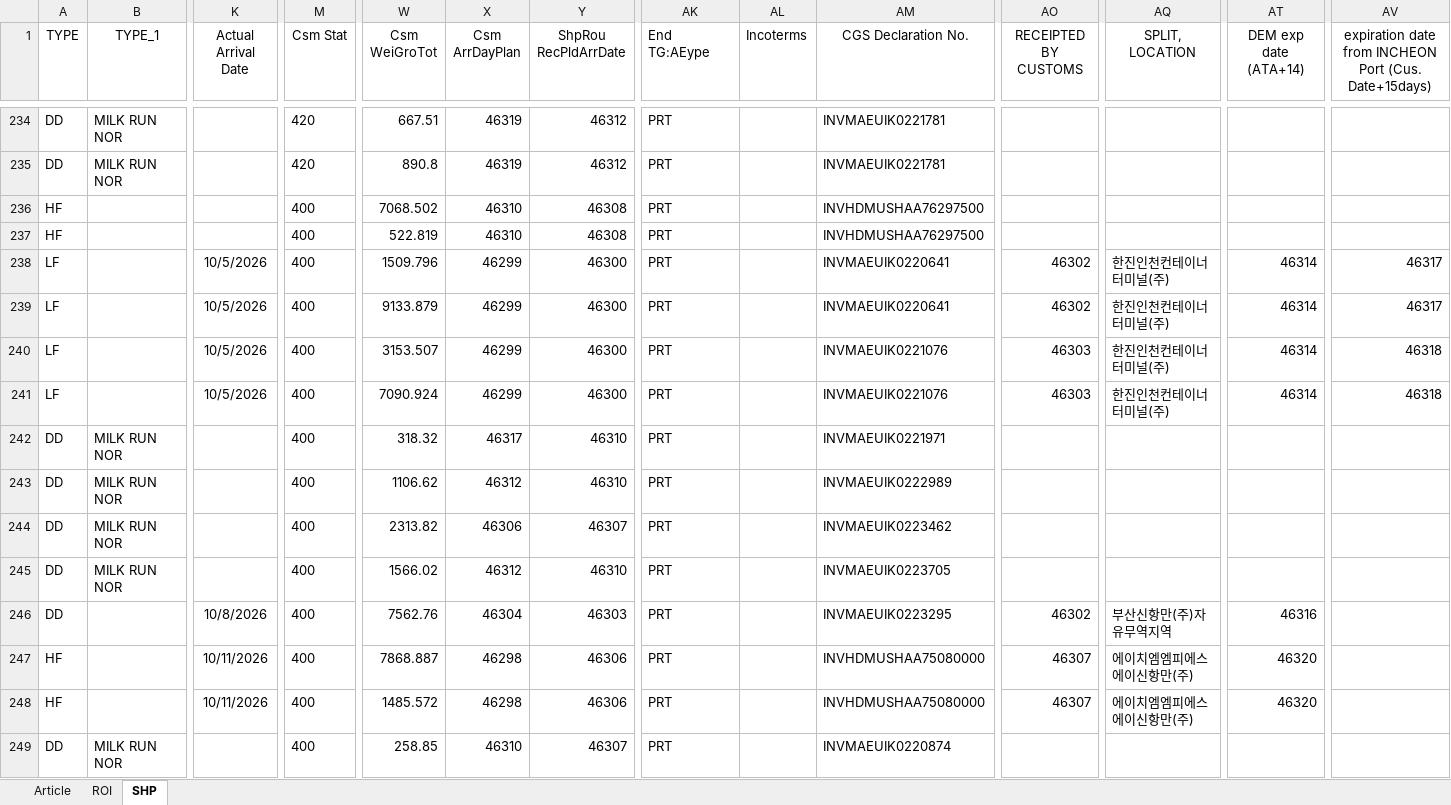
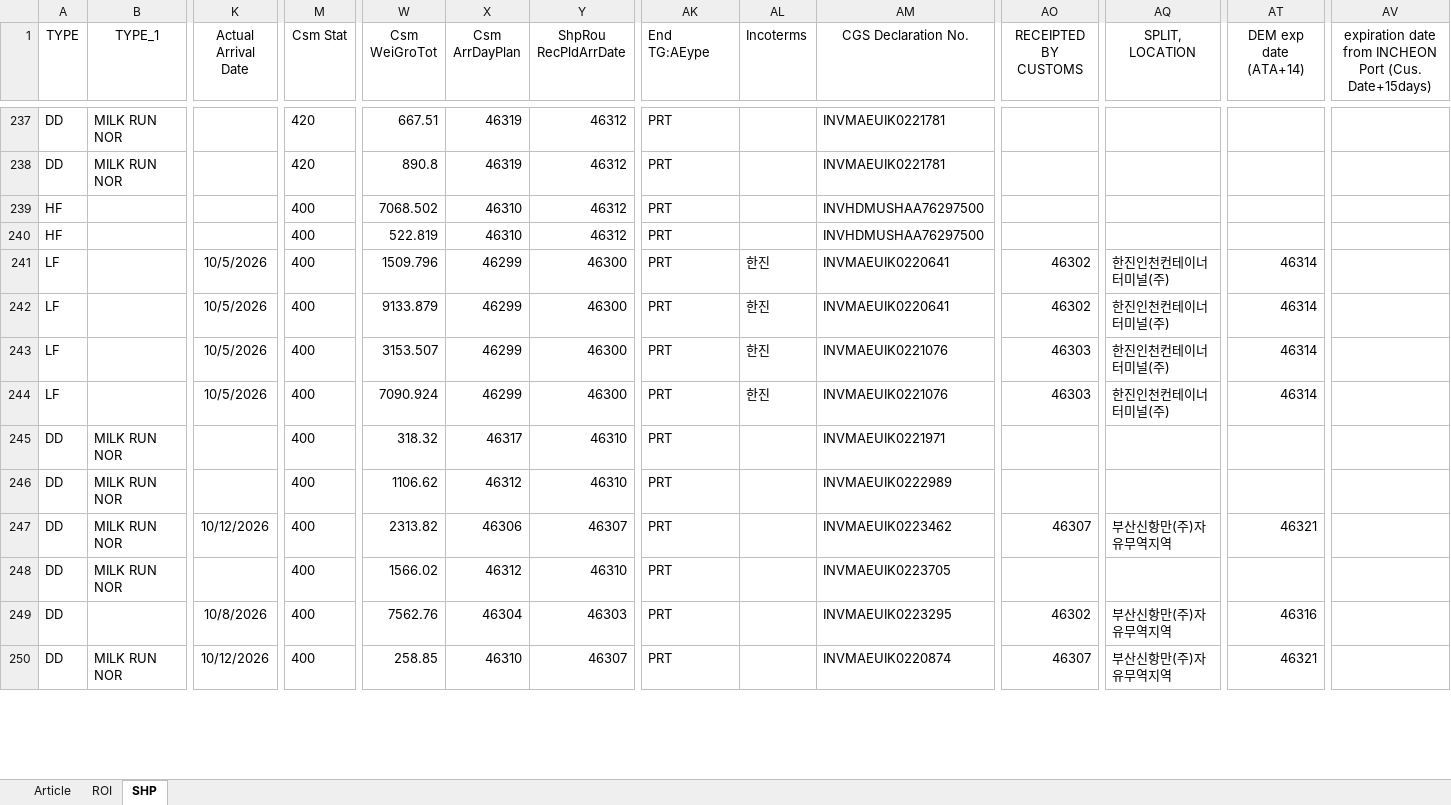
Before and after one commit to STO726/GOODS_Arrival, an Excel workbook: Article search.xlsx, sheet SHP, drawn as a sheet; only a part is shown, gaps mark what is left out; values as stored, in another font and other column widths than the file's, no borders; conditional formats and table styles not drawn; removed rows and columns are numbered as before the commit, all else as after; rows hold the shown columns only; the diff covers the shown part only; the diff names each change by its address in the sheet, - before the commit and + after, or states it on an @@ line.

```diff
--- a/Article search.xlsx (sheet SHP)
+++ b/Article search.xlsx (sheet SHP)
-Y239:Y240 (ShpRou RecPldArrDate): 46308
+Y239:Y240 (ShpRou RecPldArrDate): 46312
-AL241:AL244 (Incoterms): (empty)
+AL241:AL244 (Incoterms): 한진
-AV241:AV242: 46317
+AV241:AV242: (empty)
-AV243:AV244: 46318
+AV243:AV244: (empty)
-K247 (Actual Arrival Date): (empty)
+K247 (Actual Arrival Date): 10/12/2026
-AO247 (RECEIPTED BY CUSTOMS): (empty)
+AO247 (RECEIPTED BY CUSTOMS): 46307
-AQ247 (SPLIT, LOCATION): (empty)
+AQ247 (SPLIT, LOCATION): 부산신항만(주)자유무역지역
-AT247 (DEM exp date (ATA+14)): (empty)
+AT247 (DEM exp date (ATA+14)): 46321
-row 247: HF |  | 10/11/2026 | 400 | 7868.887 | 46298 | 46306 | PRT |  | INVHDMUSHAA75080000 | 46307 | 에이치엠엠피에스에이신항만(주) | 46320
-row 248: HF |  | 10/11/2026 | 400 | 1485.572 | 46298 | 46306 | PRT |  | INVHDMUSHAA75080000 | 46307 | 에이치엠엠피에스에이신항만(주) | 46320
-K250 (Actual Arrival Date): (empty)
+K250 (Actual Arrival Date): 10/12/2026
-AO250 (RECEIPTED BY CUSTOMS): (empty)
+AO250 (RECEIPTED BY CUSTOMS): 46307
-AQ250 (SPLIT, LOCATION): (empty)
+AQ250 (SPLIT, LOCATION): 부산신항만(주)자유무역지역
-AT250 (DEM exp date (ATA+14)): (empty)
+AT250 (DEM exp date (ATA+14)): 46321
```
Also changed, not shown: 5 added rows, 2 removed rows, 3 moved rows and 31 edited cells elsewhere in this sheet, sheet ROI, formulas that keep their value.
